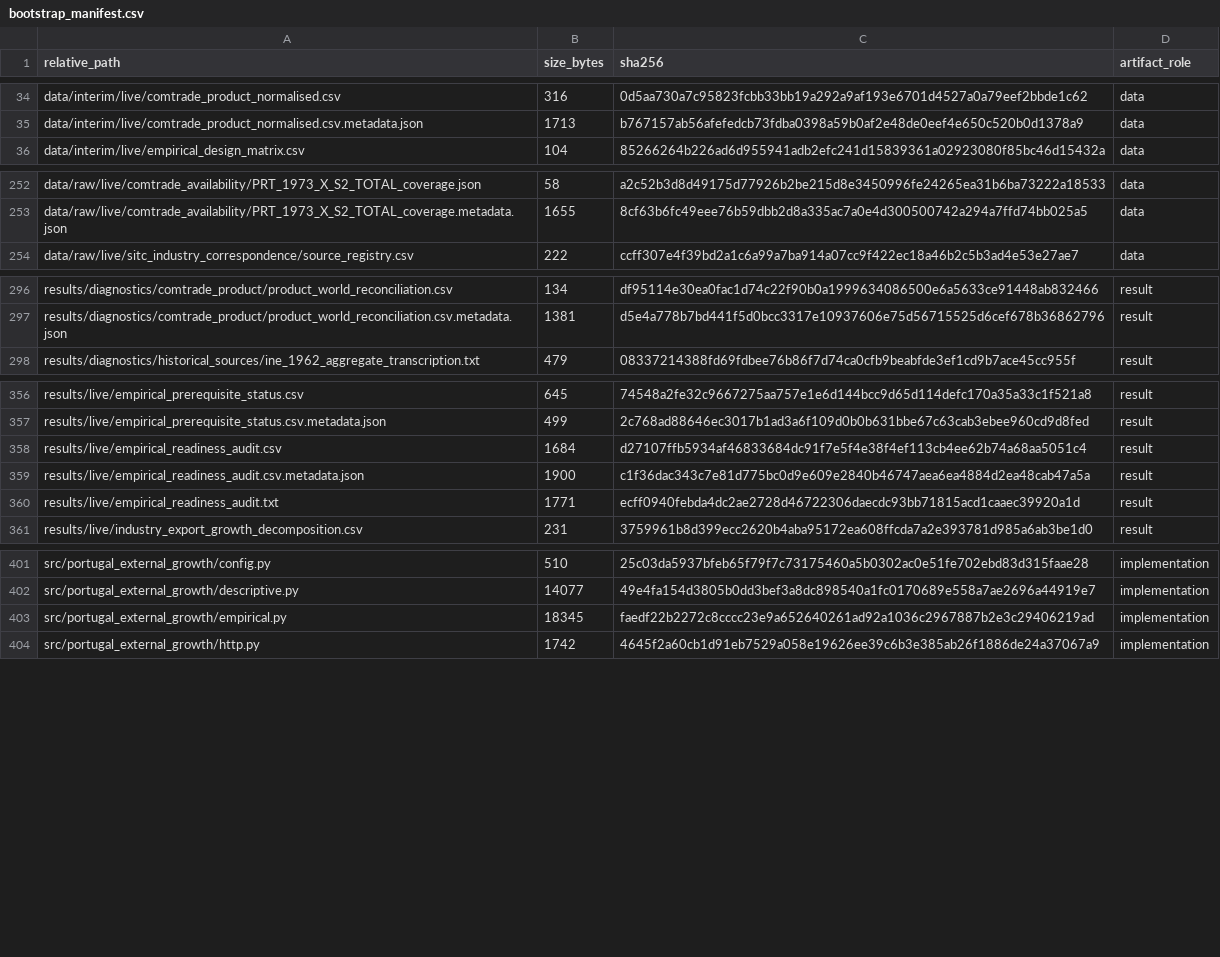
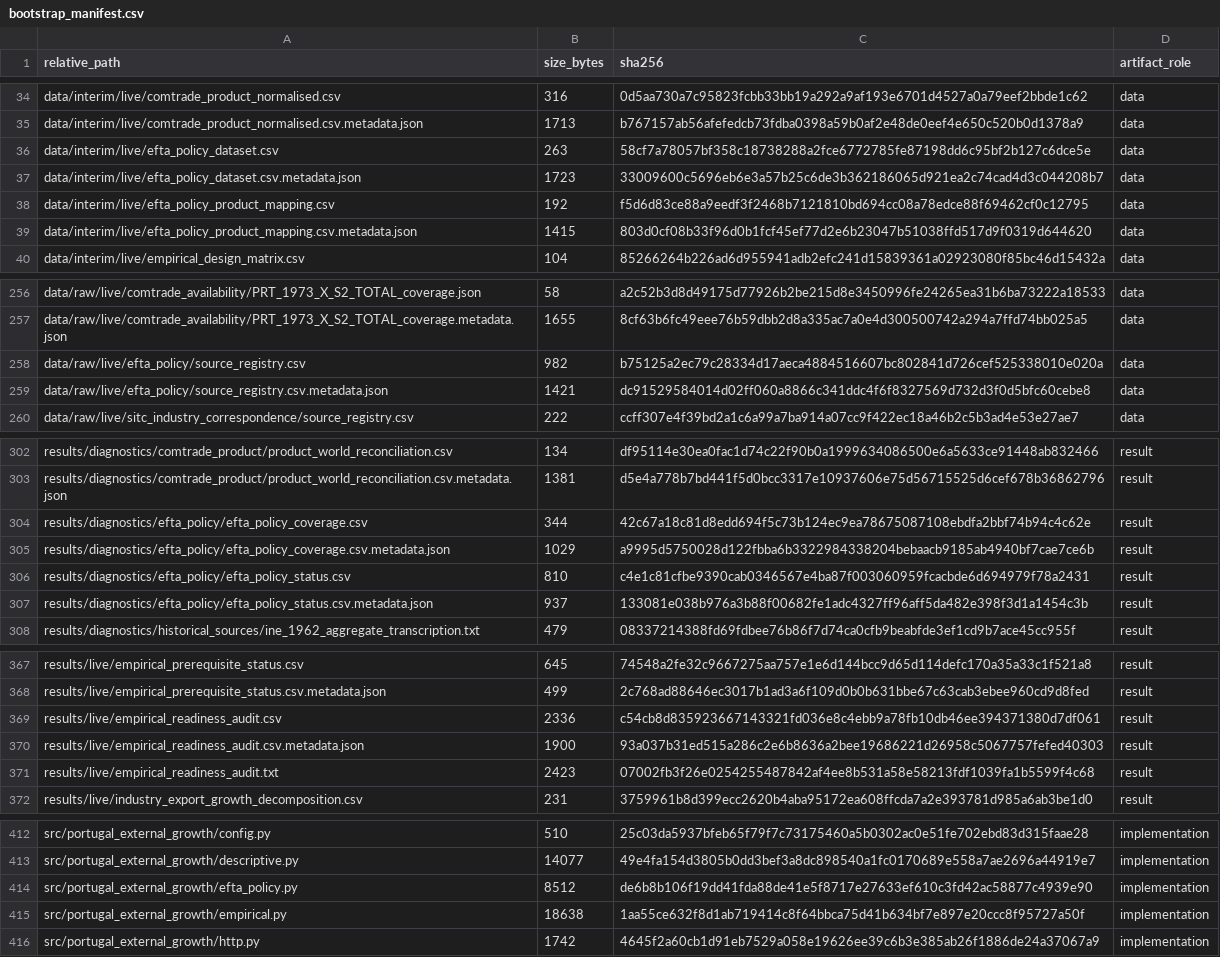
Before and after one commit to DiogoRibeiro7/portugal-external-growth-1960-1973, a CSV file: results/manifests/bootstrap_manifest.csv, drawn as a sheet; only a part is shown, gaps mark what is left out; the diff covers the shown part only.

Commit message:
Add guarded EFTA policy dataset outputs

```diff
--- a/results/manifests/bootstrap_manifest.csv
+++ b/results/manifests/bootstrap_manifest.csv
@@ -35,2 +35,6 @@ data/interim/live/comtrade_product_normalised.csv,316,0d5aa730a7c95823fcbb33bb19
 data/interim/live/comtrade_product_normalised.csv.metadata.json,1713,b767157ab56afefedcb73fdba0398a59b0af2e48de0eef4e650c520b0d1378a9,data
+data/interim/live/efta_policy_dataset.csv,263,58cf7a78057bf358c18738288a2fce6772785fe87198dd6c95bf2b127c6dce5e,data
+data/interim/live/efta_policy_dataset.csv.metadata.json,1723,33009600c5696eb6e3a57b25c6de3b362186065d921ea2c74cad4d3c044208b7,data
+data/interim/live/efta_policy_product_mapping.csv,192,f5d6d83ce88a9eedf3f2468b7121810bd694cc08a78edce88f69462cf0c12795,data
+data/interim/live/efta_policy_product_mapping.csv.metadata.json,1415,803d0cf08b33f96d0b1fcf45ef77d2e6b23047b51038ffd517d9f0319d644620,data
 data/interim/live/empirical_design_matrix.csv,104,85266264b226ad6d955941adb2efc241d15839361a02923080f85bc46d15432a,data
@@ -253,2 +257,4 @@ data/raw/live/comtrade_availability/PRT_1973_X_S2_TOTAL_coverage.json,58,a2c52b3
 data/raw/live/comtrade_availability/PRT_1973_X_S2_TOTAL_coverage.metadata.json,1655,8cf63b6fc49eee76b59dbb2d8a335ac7a0e4d300500742a294a7ffd74bb025a5,data
+data/raw/live/efta_policy/source_registry.csv,982,b75125a2ec79c28334d17aeca4884516607bc802841d726cef525338010e020a,data
+data/raw/live/efta_policy/source_registry.csv.metadata.json,1421,dc91529584014d02ff060a8866c341ddc4f6f8327569d732d3f0d5bfc60cebe8,data
 data/raw/live/sitc_industry_correspondence/source_registry.csv,222,ccff307e4f39bd2a1c6a99a7ba914a07cc9f422ec18a46b2c5b3ad4e53e27ae7,data
@@ -297,2 +303,6 @@ results/diagnostics/comtrade_product/product_world_reconciliation.csv,134,df9511
 results/diagnostics/comtrade_product/product_world_reconciliation.csv.metadata.json,1381,d5e4a778b7bd441f5d0bcc3317e10937606e75d56715525d6cef678b36862796,result
+results/diagnostics/efta_policy/efta_policy_coverage.csv,344,42c67a18c81d8edd694f5c73b124ec9ea78675087108ebdfa2bbf74b94c4c62e,result
+results/diagnostics/efta_policy/efta_policy_coverage.csv.metadata.json,1029,a9995d5750028d122fbba6b3322984338204bebaacb9185ab4940bf7cae7ce6b,result
+results/diagnostics/efta_policy/efta_policy_status.csv,810,c4e1c81cfbe9390cab0346567e4ba87f003060959fcacbde6d694979f78a2431,result
+results/diagnostics/efta_policy/efta_policy_status.csv.metadata.json,937,133081e038b976a3b88f00682fe1adc4327ff96aff5da482e398f3d1a1454c3b,result
 results/diagnostics/historical_sources/ine_1962_aggregate_transcription.txt,479,08337214388fd69fdbee76b86f7d74ca0cfb9beabfde3ef1cd9b7ace45cc955f,result
@@ -357,5 +368,5 @@ results/live/empirical_prerequisite_status.csv,645,74548a2fe32c9667275aa757e1e6d
 results/live/empirical_prerequisite_status.csv.metadata.json,499,2c768ad88646ec3017b1ad3a6f109d0b0b631bbe67c63cab3ebee960cd9d8fed,result
-results/live/empirical_readiness_audit.csv,1684,d27107ffb5934af46833684dc91f7e5f4e38f4ef113cb4ee62b74a68aa5051c4,result
-results/live/empirical_readiness_audit.csv.metadata.json,1900,c1f36dac343c7e81d775bc0d9e609e2840b46747aea6ea4884d2ea48cab47a5a,result
-results/live/empirical_readiness_audit.txt,1771,ecff0940febda4dc2ae2728d46722306daecdc93bb71815acd1caaec39920a1d,result
+results/live/empirical_readiness_audit.csv,2336,c54cb8d835923667143321fd036e8c4ebb9a78fb10db46ee394371380d7df061,result
+results/live/empirical_readiness_audit.csv.metadata.json,1900,93a037b31ed515a286c2e6b8636a2bee19686221d26958c5067757fefed40303,result
+results/live/empirical_readiness_audit.txt,2423,07002fb3f26e0254255487842af4ee8b531a58e58213fdf1039fa1b5599f4c68,result
 results/live/industry_export_growth_decomposition.csv,231,3759961b8d399ecc2620b4aba95172ea608ffcda7a2e393781d985a6ab3be1d0,result
@@ -402,3 +413,4 @@ src/portugal_external_growth/config.py,510,25c03da5937bfeb65f79f7c73175460a5b030
 src/portugal_external_growth/descriptive.py,14077,49e4fa154d3805b0dd3bef3a8dc898540a1fc0170689e558a7ae2696a44919e7,implementation
-src/portugal_external_growth/empirical.py,18345,faedf22b2272c8cccc23e9a652640261ad92a1036c2967887b2e3c29406219ad,implementation
+src/portugal_external_growth/efta_policy.py,8512,de6b8b106f19dd41fda88de41e5f8717e27633ef610c3fd42ac58877c4939e90,implementation
+src/portugal_external_growth/empirical.py,18638,1aa55ce632f8d1ab719414c8f64bbca75d41b634bf7e897e20ccc8f95727a50f,implementation
 src/portugal_external_growth/http.py,1742,4645f2a60cb1d91eb7529a058e19626ee39c6b3e385ab26f1886de24a37067a9,implementation
```
Also changed, not shown: 2 added rows and 6 edited cells elsewhere in this file, results/live/empirical_readiness_audit.csv, results/manifests/current_manifest.csv, 21 other files.
